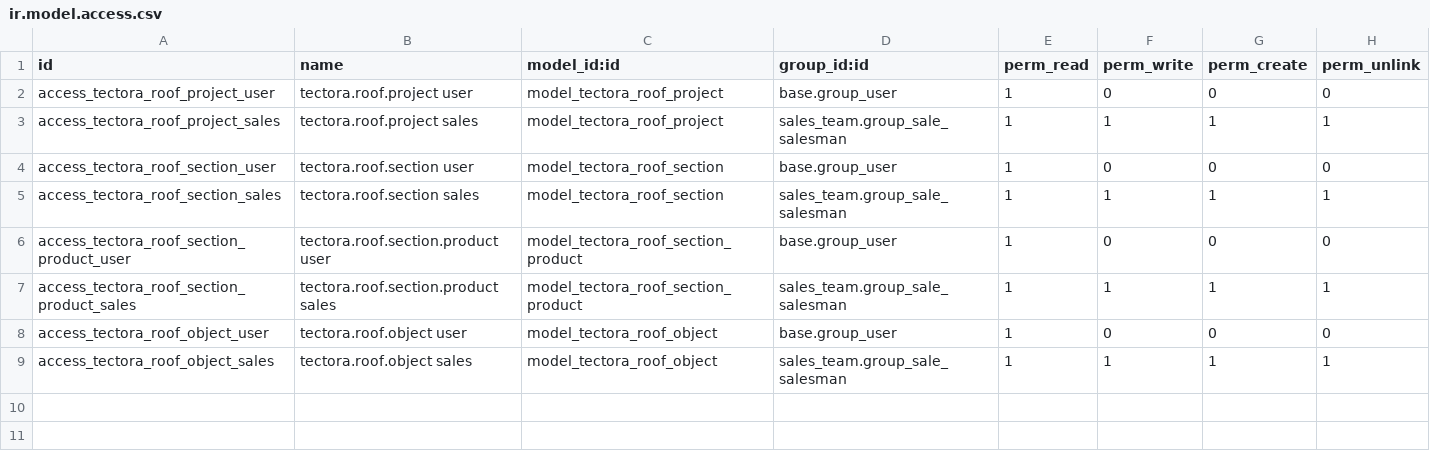
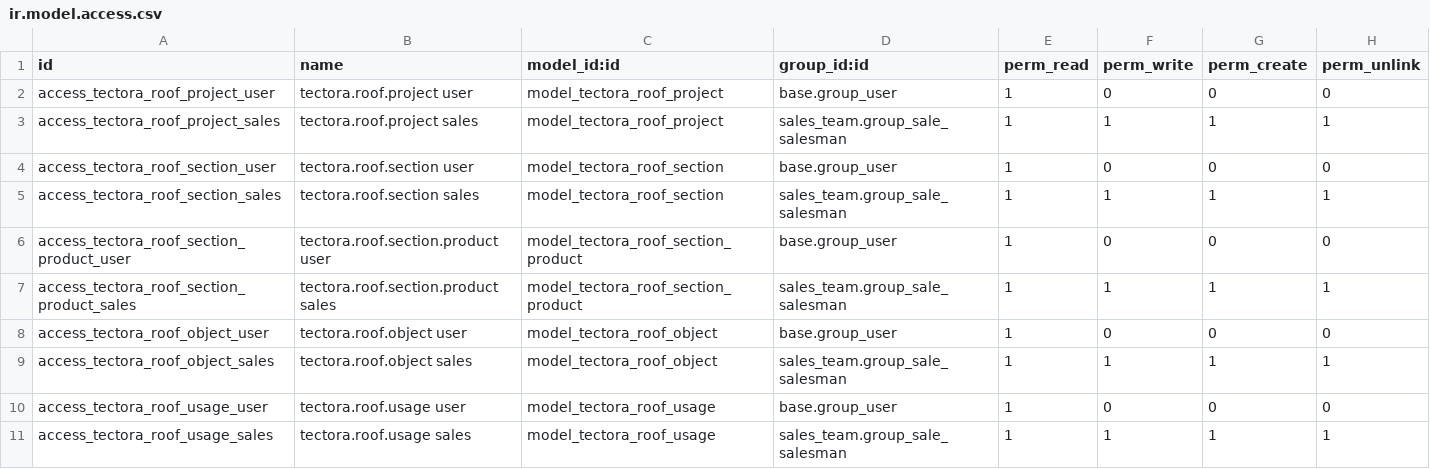
Before and after one commit to DF-DataForge/Tectora, a CSV file: tectora_roof/security/ir.model.access.csv, drawn as a sheet; the diff names each change by its address in the sheet, - before the commit and + after, or states it on an @@ line.

```diff
--- a/tectora_roof/security/ir.model.access.csv
+++ b/tectora_roof/security/ir.model.access.csv
+row 10: access_tectora_roof_usage_user | tectora.roof.usage user | model_tectora_roof_usage | base.group_user | 1 | 0 | 0 | 0
+row 11: access_tectora_roof_usage_sales | tectora.roof.usage sales | model_tectora_roof_usage | sales_team.group_sale_salesman | 1 | 1 | 1 | 1
```
Also changed, not shown: 8 other files.
